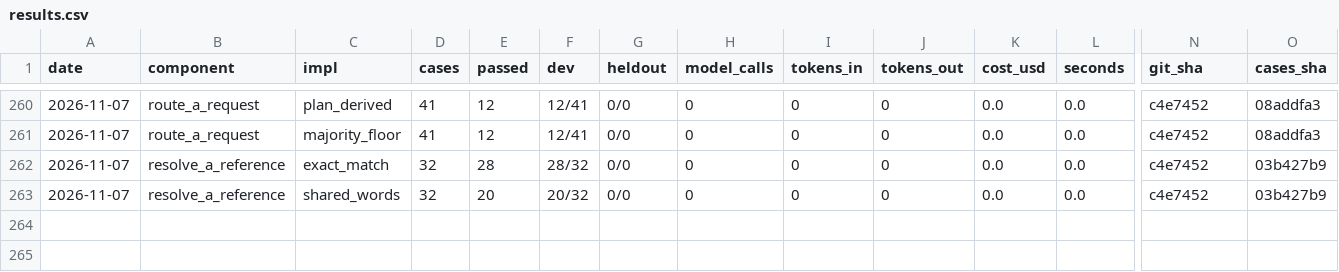
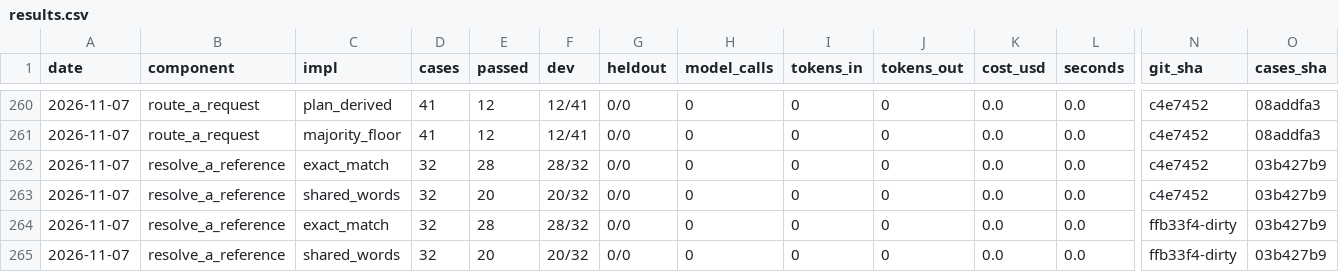
Before and after one commit to SpiritualData/ai-hub-of-hubs-structure, a CSV file: esoi/results.csv, drawn as a sheet; only a part is shown, gaps mark what is left out; rows hold the shown columns only; the diff names each change by its address in the sheet, - before the commit and + after, or states it on an @@ line.

```diff
--- a/esoi/results.csv
+++ b/esoi/results.csv
+row 264: 2026-11-07 | resolve_a_reference | exact_match | 32 | 28 | 28/32 | 0/0 | 0 | 0 | 0 | 0.0 | 0.0 | ffb33f4-dirty | 03b427b9
+row 265: 2026-11-07 | resolve_a_reference | shared_words | 32 | 20 | 20/32 | 0/0 | 0 | 0 | 0 | 0.0 | 0.0 | ffb33f4-dirty | 03b427b9
```
Also changed, not shown: esoi/tracker/implementations.csv, hubofhubs/the_intelligence/mind/reference_resolver/implementations.csv, 4 other files.
